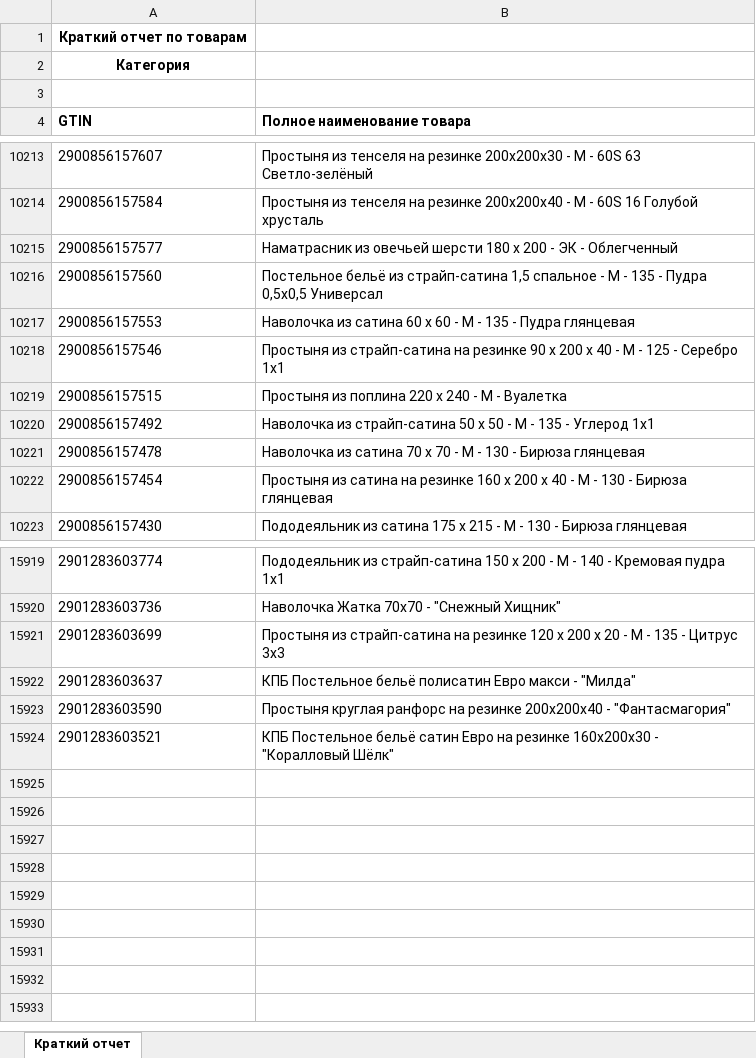
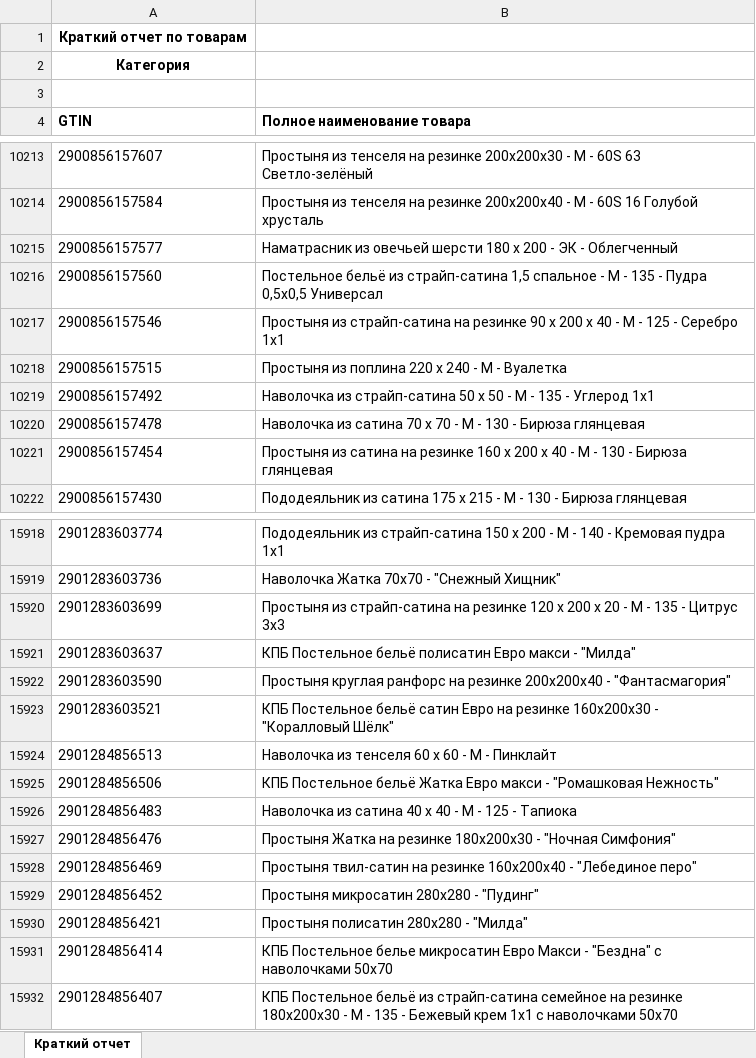
Before and after one commit to isergeich22/marking_system, an Excel workbook: public/Краткий отчет.xlsx, sheet Краткий отчет, drawn as a sheet; only a part is shown, gaps mark what is left out; values as stored, in another font and other column widths than the file's, no borders; removed rows and columns are numbered as before the commit, all else as after; the diff names each change by its address in the sheet, - before the commit and + after, or states it on an @@ line.

```diff
--- a/public/Краткий отчет.xlsx (sheet Краткий отчет)
+++ b/public/Краткий отчет.xlsx (sheet Краткий отчет)
-row 10217: 2900856157553 | Наволочка из сатина 60 х 60 - М - 135 - Пудра глянцевая
+row 15924: 2901284856513 | Наволочка из тенселя 60 х 60 - М - Пинклайт
+row 15925: 2901284856506 | КПБ Постельное бельё Жатка Евро макси - "Ромашковая Нежность"
+row 15926: 2901284856483 | Наволочка из сатина 40 х 40 - М - 125 - Тапиока
+row 15927: 2901284856476 | Простыня Жатка на резинке 180х200х30 - "Ночная Симфония"
+row 15928: 2901284856469 | Простыня твил-сатин на резинке 160х200х40 - "Лебединое перо"
+row 15929: 2901284856452 | Простыня микросатин 280х280 - "Пудинг"
+row 15930: 2901284856421 | Простыня полисатин 280х280 - "Милда"
+row 15931: 2901284856414 | КПБ Постельное белье микросатин Евро Макси - "Бездна" с наволочками 50х70
+row 15932: 2901284856407 | КПБ Постельное бельё из страйп-сатина семейное на резинке 180х200х30 - М - 135 - Бежевый крем 1х1 с наволочками 50х70
```
Also changed, not shown: 2 other files.
